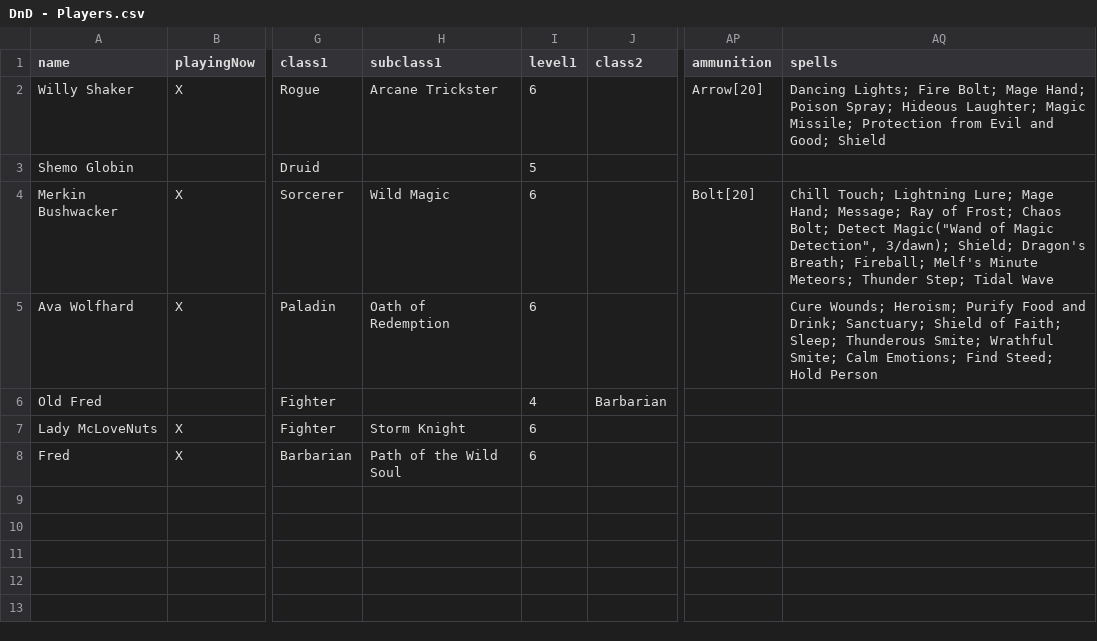
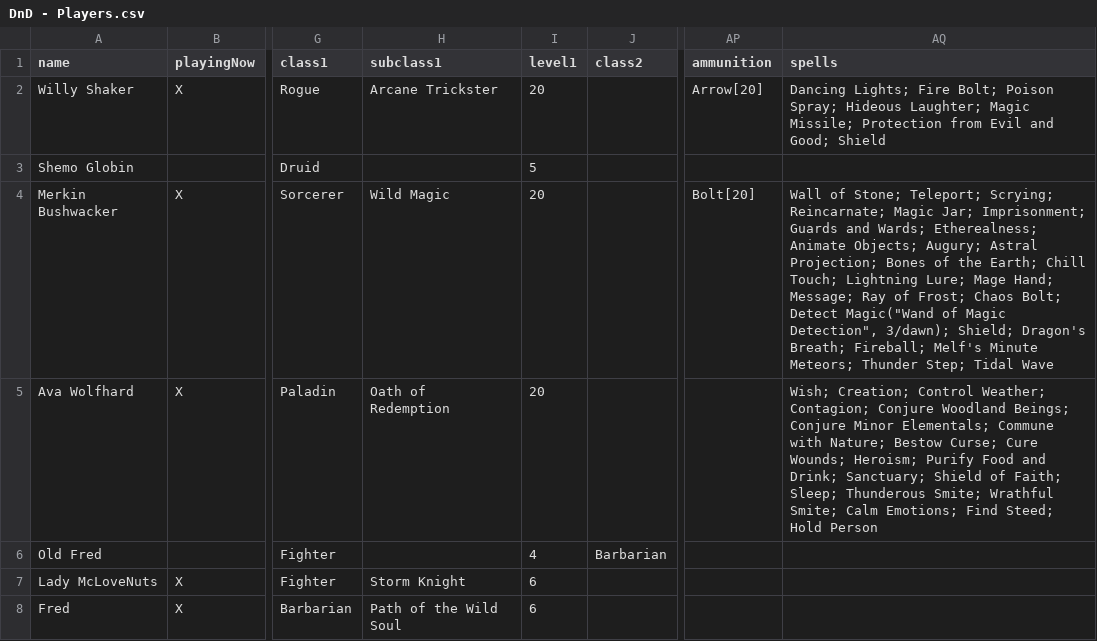
Before and after one commit to MillerMark/MrAnnouncerBot, a CSV file: DndCore/Data/DnD - Players.csv, drawn as a sheet; only a part is shown, gaps mark what is left out; the diff names each change by its address in the sheet, - before the commit and + after, or states it on an @@ line.

```diff
--- a/DndCore/Data/DnD - Players.csv
+++ b/DndCore/Data/DnD - Players.csv
-I2 (level1): 6
+I2 (level1): 20
-AQ2 (spells): …Fire Bolt; Mage Hand; Poison Spray;…
+AQ2 (spells): …Fire Bolt; Poison Spray;…
-I4:I5 (level1): 6
+I4:I5 (level1): 20
-AQ4 (spells): Chill Touch;…
+AQ4 (spells): Wall of Stone; Teleport; Scrying; Reincarnate; Magic Jar; Imprisonment; Guards and Wards; Etherealness; Animate Objects; Augury; Astral Projection; Bones of the Earth; Chill Touch;…
-AQ5 (spells): Cure Wounds;…
+AQ5 (spells): Wish; Creation; Control Weather; Contagion; Conjure Woodland Beings; Conjure Minor Elementals; Commune with Nature; Bestow Curse; Cure Wounds;…
```
Also changed, not shown: DndCore/Data/DnD - Spells.csv, MrAnnouncerBot/Data/Mr. Announcer Guy - Fanfare.csv, 26 other files.
